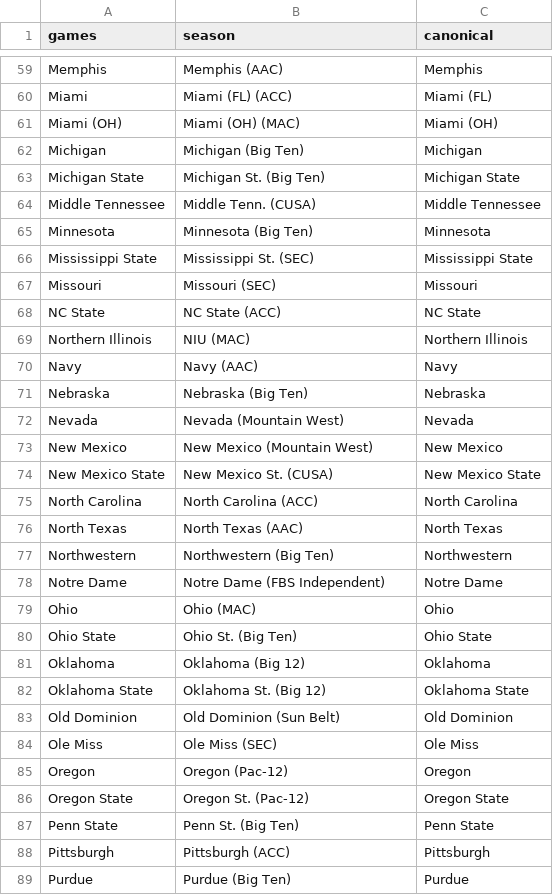
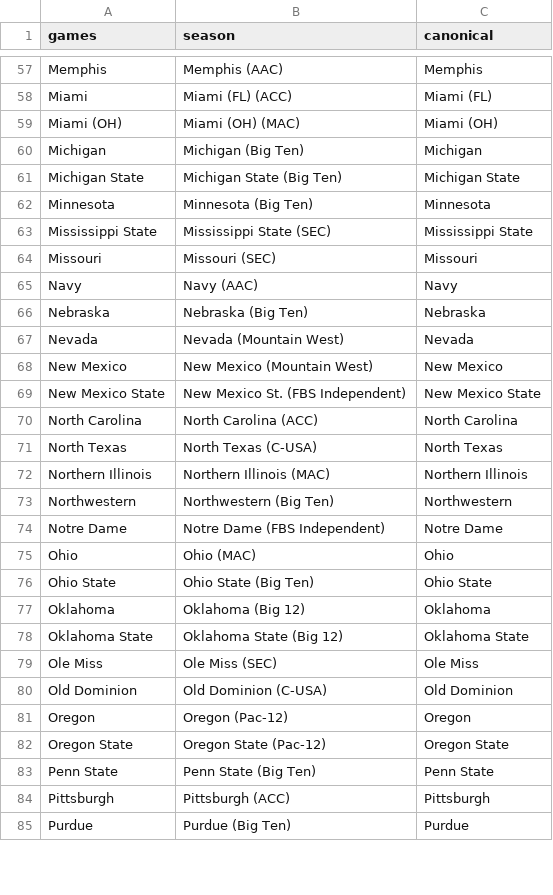
Before and after one commit to Shlump9106/CFBPredictor, a CSV file: team-name-mapping.csv (was team_mapping.csv), drawn as a sheet; only a part is shown, gaps mark what is left out; the diff covers the shown part only.

Commit message:
fix remaining issues with mapping

```diff
--- a/team_mapping.csv
+++ b/team-name-mapping.csv
@@ -62,9 +60,6 @@ Miami (OH),Miami (OH) (MAC),Miami (OH)
 Michigan,Michigan (Big Ten),Michigan
-Michigan State,Michigan St. (Big Ten),Michigan State
-Middle Tennessee,Middle Tenn. (CUSA),Middle Tennessee
+Michigan State,Michigan State (Big Ten),Michigan State
 Minnesota,Minnesota (Big Ten),Minnesota
-Mississippi State,Mississippi St. (SEC),Mississippi State
+Mississippi State,Mississippi State (SEC),Mississippi State
 Missouri,Missouri (SEC),Missouri
-NC State,NC State (ACC),NC State
-Northern Illinois,NIU (MAC),Northern Illinois
 Navy,Navy (AAC),Navy
@@ -73,5 +68,6 @@ Nevada,Nevada (Mountain West),Nevada
 New Mexico,New Mexico (Mountain West),New Mexico
-New Mexico State,New Mexico St. (CUSA),New Mexico State
+New Mexico State,New Mexico St. (FBS Independent),New Mexico State
 North Carolina,North Carolina (ACC),North Carolina
-North Texas,North Texas (AAC),North Texas
+North Texas,North Texas (C-USA),North Texas
+Northern Illinois,Northern Illinois (MAC),Northern Illinois
 Northwestern,Northwestern (Big Ten),Northwestern
@@ -79,10 +75,10 @@ Notre Dame,Notre Dame (FBS Independent),Notre Dame
 Ohio,Ohio (MAC),Ohio
-Ohio State,Ohio St. (Big Ten),Ohio State
+Ohio State,Ohio State (Big Ten),Ohio State
 Oklahoma,Oklahoma (Big 12),Oklahoma
-Oklahoma State,Oklahoma St. (Big 12),Oklahoma State
-Old Dominion,Old Dominion (Sun Belt),Old Dominion
+Oklahoma State,Oklahoma State (Big 12),Oklahoma State
 Ole Miss,Ole Miss (SEC),Ole Miss
+Old Dominion,Old Dominion (C-USA),Old Dominion
 Oregon,Oregon (Pac-12),Oregon
-Oregon State,Oregon St. (Pac-12),Oregon State
-Penn State,Penn St. (Big Ten),Penn State
+Oregon State,Oregon State (Pac-12),Oregon State
+Penn State,Penn State (Big Ten),Penn State
 Pittsburgh,Pittsburgh (ACC),Pittsburgh
```
Also changed, not shown: 4 added rows, 8 removed rows, 1 moved row and 24 edited cells elsewhere in this file.
